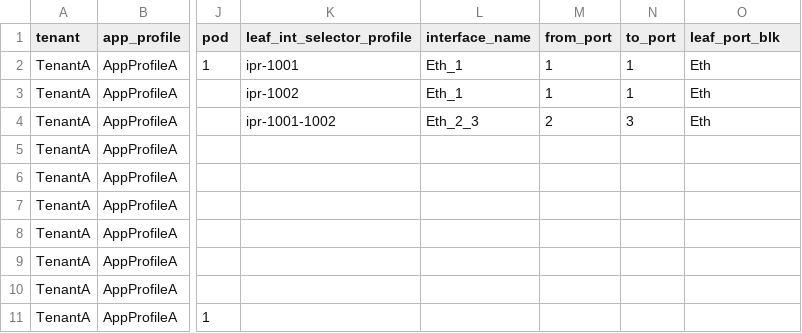
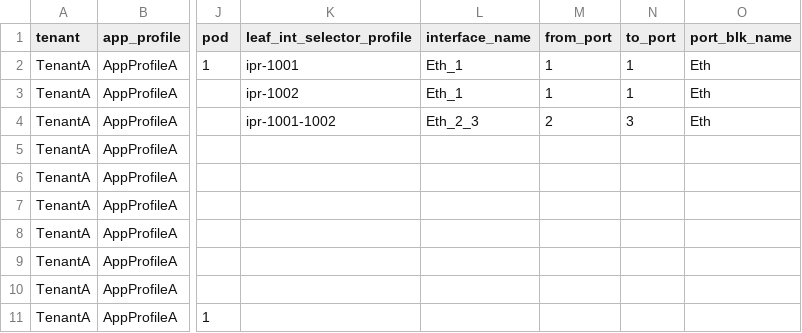
Before and after one commit to singhbk4/ACI-Ansible, a CSV file: 8_aep_to_epg.csv, drawn as a sheet; only a part is shown, gaps mark what is left out; the diff names each change by its address in the sheet, - before the commit and + after, or states it on an @@ line.

```diff
--- a/8_aep_to_epg.csv
+++ b/8_aep_to_epg.csv
-O1: leaf_port_blk
+O1: port_blk_name
```
Also changed, not shown: 1 other file.
